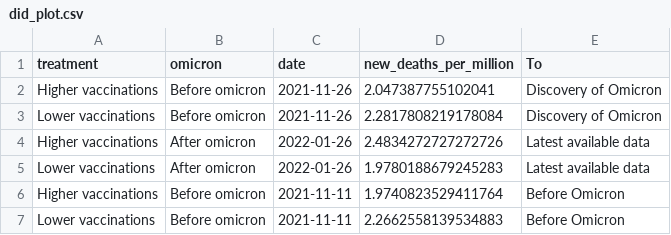
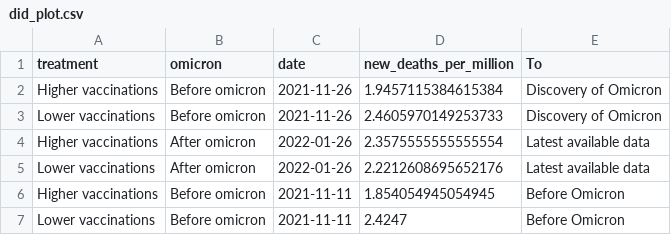
Before and after one commit to pixgarden/scrape-automation, a CSV file: did_plot.csv, drawn as a sheet.

```diff
--- a/did_plot.csv
+++ b/did_plot.csv
@@ -1,7 +1,7 @@
 treatment,omicron,date,new_deaths_per_million,To
-Higher vaccinations,Before omicron,2021-11-26,2.047387755102041,Discovery of Omicron
-Lower vaccinations,Before omicron,2021-11-26,2.2817808219178084,Discovery of Omicron
-Higher vaccinations,After omicron,2022-01-26,2.4834272727272726,Latest available data
-Lower vaccinations,After omicron,2022-01-26,1.9780188679245283,Latest available data
-Higher vaccinations,Before omicron,2021-11-11,1.9740823529411764,Before Omicron
-Lower vaccinations,Before omicron,2021-11-11,2.2662558139534883,Before Omicron
+Higher vaccinations,Before omicron,2021-11-26,1.9457115384615384,Discovery of Omicron
+Lower vaccinations,Before omicron,2021-11-26,2.4605970149253733,Discovery of Omicron
+Higher vaccinations,After omicron,2022-01-26,2.3575555555555554,Latest available data
+Lower vaccinations,After omicron,2022-01-26,2.2212608695652176,Latest available data
+Higher vaccinations,Before omicron,2021-11-11,1.854054945054945,Before Omicron
+Lower vaccinations,Before omicron,2021-11-11,2.4247,Before Omicron
```
Also changed, not shown: third_doses.csv, 1 other file.
